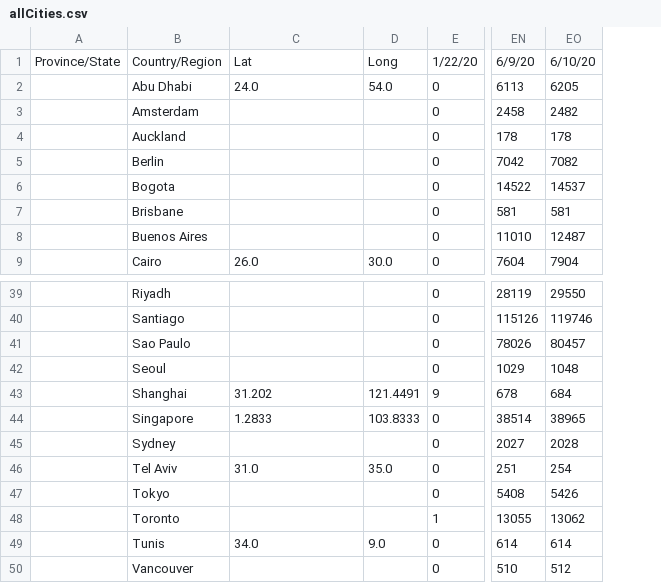
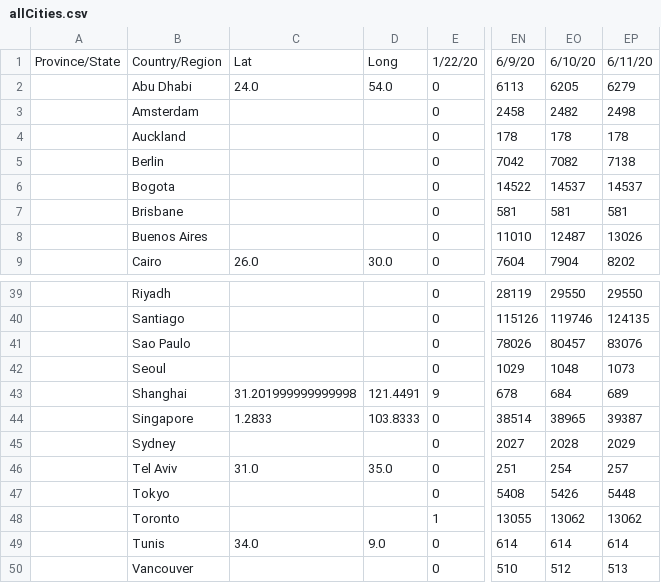
Before and after one commit to gerardbriscoe/corona, a CSV file: data/allCities.csv, drawn as a sheet; only a part is shown, gaps mark what is left out; the diff names each change by its address in the sheet, - before the commit and + after, or states it on an @@ line.

```diff
--- a/data/allCities.csv
+++ b/data/allCities.csv
+column EP, rows 1-9: 6/11/20 | 6279 | 2498 | 178 | 7138 | 14537 | 581 | 13026 | 8202; rows 39-50: 29550 | 124135 | 83076 | 1073 | 689 | 39387 | 2029 | 257 | 5448 | 13062 | 614 | 513
-C43: 31.202
+C43: 31.201999999999998
```
Also changed, not shown: data/brazil.csv, data/countries.csv, 13 other files.
